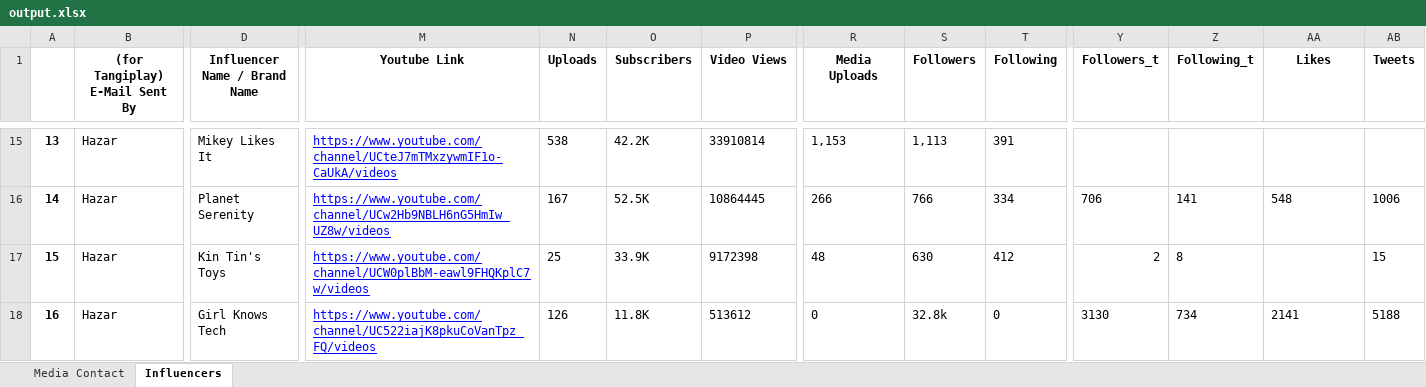
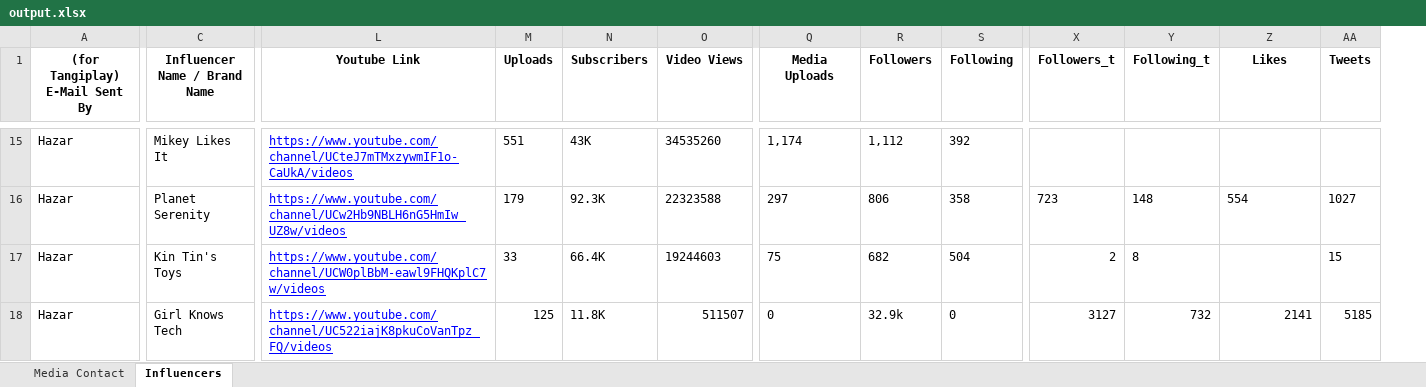
Before and after one commit to muhammetssen/DatabaseUpdater, an Excel workbook: output.xlsx, sheet Influencers, drawn as a sheet; only a part is shown, gaps mark what is left out; values as stored, in another font and other column widths than the file's, no borders; conditional formats not drawn; removed rows and columns are numbered as before the commit, all else as after; the diff covers the shown part only; the diff names each change by its address in the sheet, - before the commit and + after, or states it on an @@ line.

```diff
--- a/output.xlsx (sheet Influencers)
+++ b/output.xlsx (sheet Influencers)
-column A, rows 15-18: 13 | 14 | 15 | 16
-M15 (Uploads): 538
+M15 (Uploads): 551
-N15 (Subscribers): 42.2K
+N15 (Subscribers): 43K
-O15 (Video Views): 33910814
+O15 (Video Views): 34535260
-Q15 (Media Uploads): 1,153
+Q15 (Media Uploads): 1,174
-R15 (Followers): 1,113
+R15 (Followers): 1,112
-S15 (Following): 391
+S15 (Following): 392
-M16 (Uploads): 167
+M16 (Uploads): 179
-N16 (Subscribers): 52.5K
+N16 (Subscribers): 92.3K
-O16 (Video Views): 10864445
+O16 (Video Views): 22323588
-Q16 (Media Uploads): 266
+Q16 (Media Uploads): 297
-R16 (Followers): 766
+R16 (Followers): 806
-S16 (Following): 334
+S16 (Following): 358
-X16 (Followers_t): 706
+X16 (Followers_t): 723
-Y16 (Following_t): 141
+Y16 (Following_t): 148
-Z16 (Likes): 548
+Z16 (Likes): 554
-AA16 (Tweets): 1006
+AA16 (Tweets): 1027
-M17 (Uploads): 25
+M17 (Uploads): 33
-N17 (Subscribers): 33.9K
+N17 (Subscribers): 66.4K
-O17 (Video Views): 9172398
+O17 (Video Views): 19244603
-Q17 (Media Uploads): 48
+Q17 (Media Uploads): 75
-R17 (Followers): 630
+R17 (Followers): 682
-S17 (Following): 412
+S17 (Following): 504
-M18 (Uploads): 126
+M18 (Uploads): 125
-O18 (Video Views): 513612
+O18 (Video Views): 511507
-R18 (Followers): 32.8k
+R18 (Followers): 32.9k
-X18 (Followers_t): 3130
+X18 (Followers_t): 3127
-Y18 (Following_t): 734
+Y18 (Following_t): 732
-Z18 alignment: left
+Z18 alignment: right
-AA18 (Tweets): 5188
+AA18 (Tweets): 5185
```
Also changed, not shown: 98 edited cells and cell formats elsewhere in this sheet, 4 other files.
